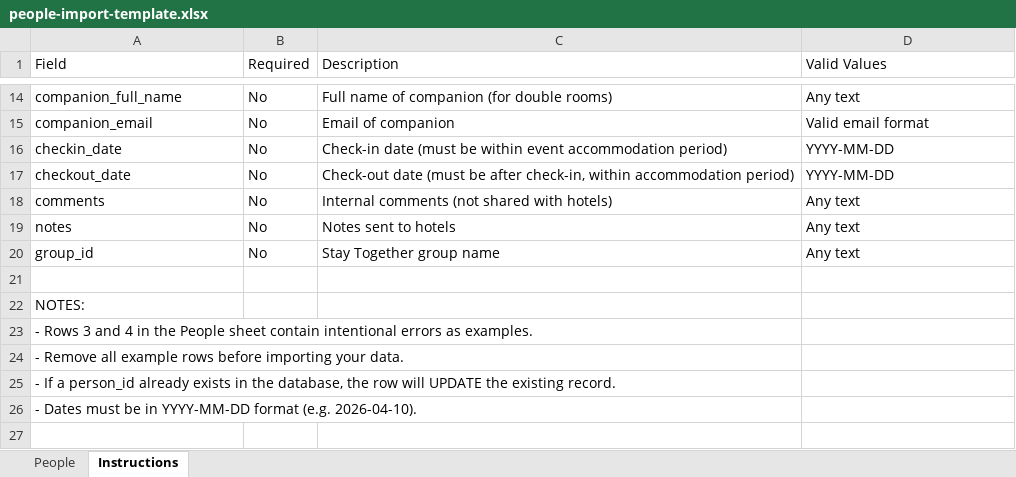
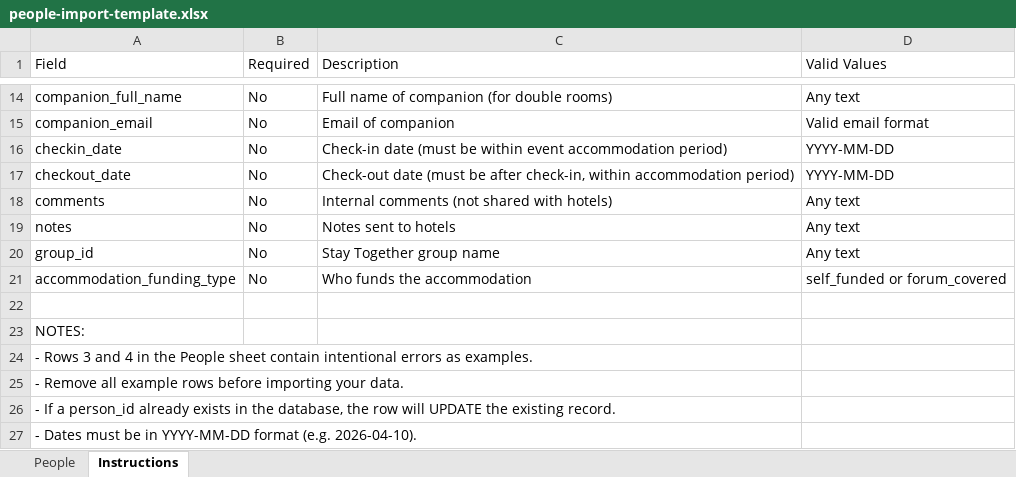
Before and after one commit to Nick-X-Mar/delphi-app, an Excel workbook: public/templates/people-import-template.xlsx, sheet Instructions, drawn as a sheet; only a part is shown, gaps mark what is left out; values as stored, in another font and other column widths than the file's, no borders; the diff names each change by its address in the sheet, - before the commit and + after, or states it on an @@ line.

Commit message:
Accommodation Funding Logic

```diff
--- a/public/templates/people-import-template.xlsx (sheet Instructions)
+++ b/public/templates/people-import-template.xlsx (sheet Instructions)
+row 21: accommodation_funding_type | No | Who funds the accommodation | self_funded or forum_covered
```
Also changed, not shown: sheet People, 14 other files.
